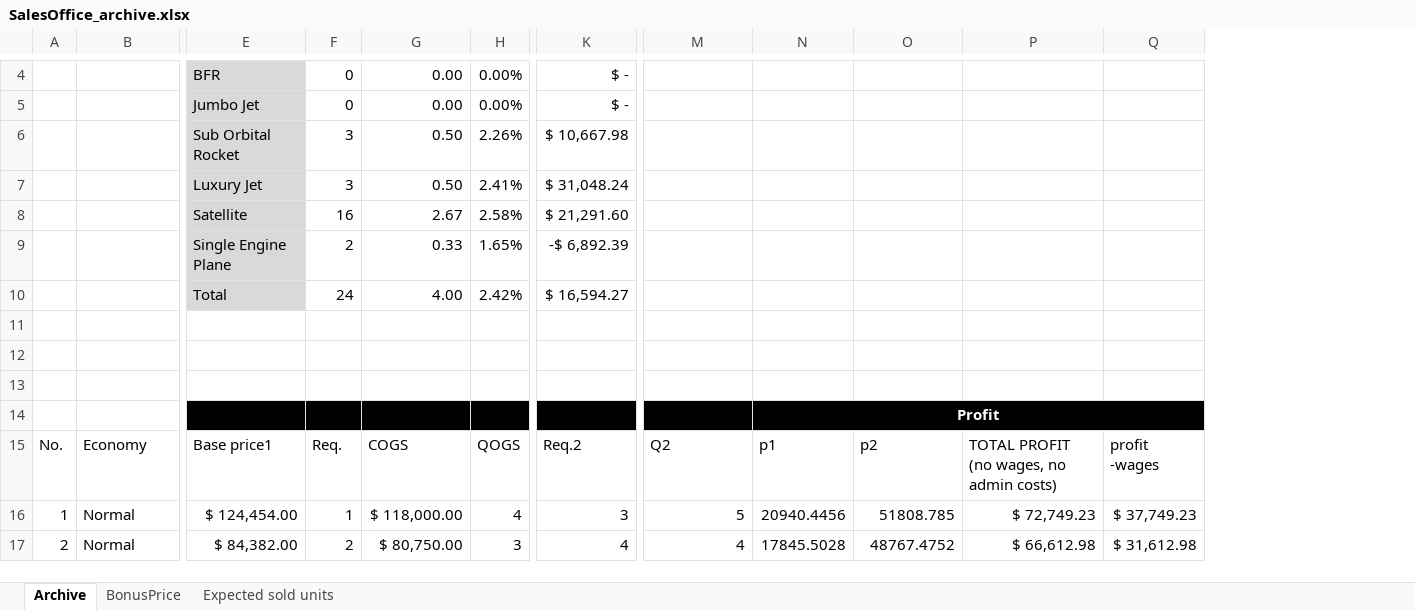
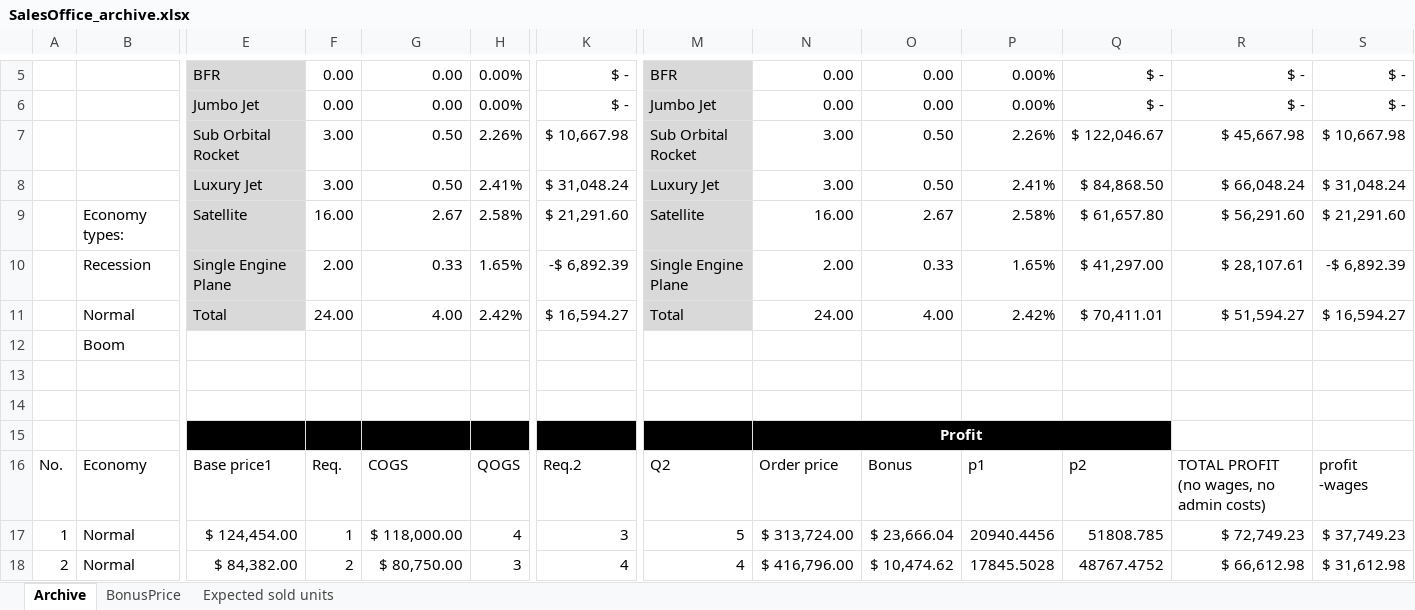
Before and after one commit to OscarFlores-IFi/SimCompanies, an Excel workbook: SalesOffice_archive.xlsx, sheet Archive, drawn as a sheet; only a part is shown, gaps mark what is left out; values as stored, in another font and other column widths than the file's, no borders; conditional formats and table styles not drawn; removed rows and columns are numbered as before the commit, all else as after; rows hold the shown columns only; the diff covers the shown part only; the diff names each change by its address in the sheet, - before the commit and + after, or states it on an @@ line.

Commit message:
Filtering by economic situation

```diff
--- a/SalesOffice_archive.xlsx (sheet Archive)
+++ b/SalesOffice_archive.xlsx (sheet Archive)
+column N, rows 5-8: 0.00 | 0.00 | 3.00 | 3.00; rows 15-18: Profit | Order price | $ 313,724.00 | $ 416,796.00
+column O, rows 5-8: 0.00 | 0.00 | 0.50 | 0.50; rows 16-18: Bonus | $ 23,666.04 | $ 10,474.62
-F5:F6: 0
+F5:F6: 0.00
-M5: (empty)
+M5: BFR
-M5:M8 fill: none
+M5:M8 fill: #D9D9D9
-P5:P6: (empty)
+P5:P6: 0.00%
-Q5:Q6: (empty)
+Q5:Q6: $ -
-R5:R6: (empty)
+R5:R6: $ -
-S5:S6: (empty)
+S5:S6: $ -
-M6: (empty)
+M6: Jumbo Jet
-F7:F8: 3
+F7:F8: 3.00
-M7: (empty)
+M7: Sub Orbital Rocket
-P7: (empty)
+P7: 2.26%
-Q7: (empty)
+Q7: $ 122,046.67
-R7: (empty)
+R7: $ 45,667.98
-S7: (empty)
+S7: $ 10,667.98
-M8: (empty)
+M8: Luxury Jet
-P8: (empty)
+P8: 2.41%
-Q8: (empty)
+Q8: $ 84,868.50
-R8: (empty)
+R8: $ 66,048.24
-S8: (empty)
+S8: $ 31,048.24
-row 8:  |  | Satellite | 16 | 2.67 | 2.58% | $ 21,291.60
-row 9:  |  | Single Engine Plane | 2 | 0.33 | 1.65% | -$ 6,892.39
-row 10:  |  | Total | 24 | 4.00 | 2.42% | $ 16,594.27
+row 9:  | Economy types: | Satellite | 16.00 | 2.67 | 2.58% | $ 21,291.60 | Satellite | 16.00 | 2.67 | 2.58% | $ 61,657.80 | $ 56,291.60 | $ 21,291.60
+row 10:  | Recession | Single Engine Plane | 2.00 | 0.33 | 1.65% | -$ 6,892.39 | Single Engine Plane | 2.00 | 0.33 | 1.65% | $ 41,297.00 | $ 28,107.61 | -$ 6,892.39
+row 11:  | Normal | Total | 24.00 | 4.00 | 2.42% | $ 16,594.27 | Total | 24.00 | 4.00 | 2.42% | $ 70,411.01 | $ 51,594.27 | $ 16,594.27
+row 12:  | Boom
-row 13: (empty)
-P15: Profit
+P15: (empty)
-N14:Q14 merged
-R15:S15 fill: #000000
+R15:S15 fill: none
```
Also changed, not shown: 1 added row, 7 edited cells and cell formats elsewhere in this sheet, sheet Expected sold units, formulas that keep their value.
